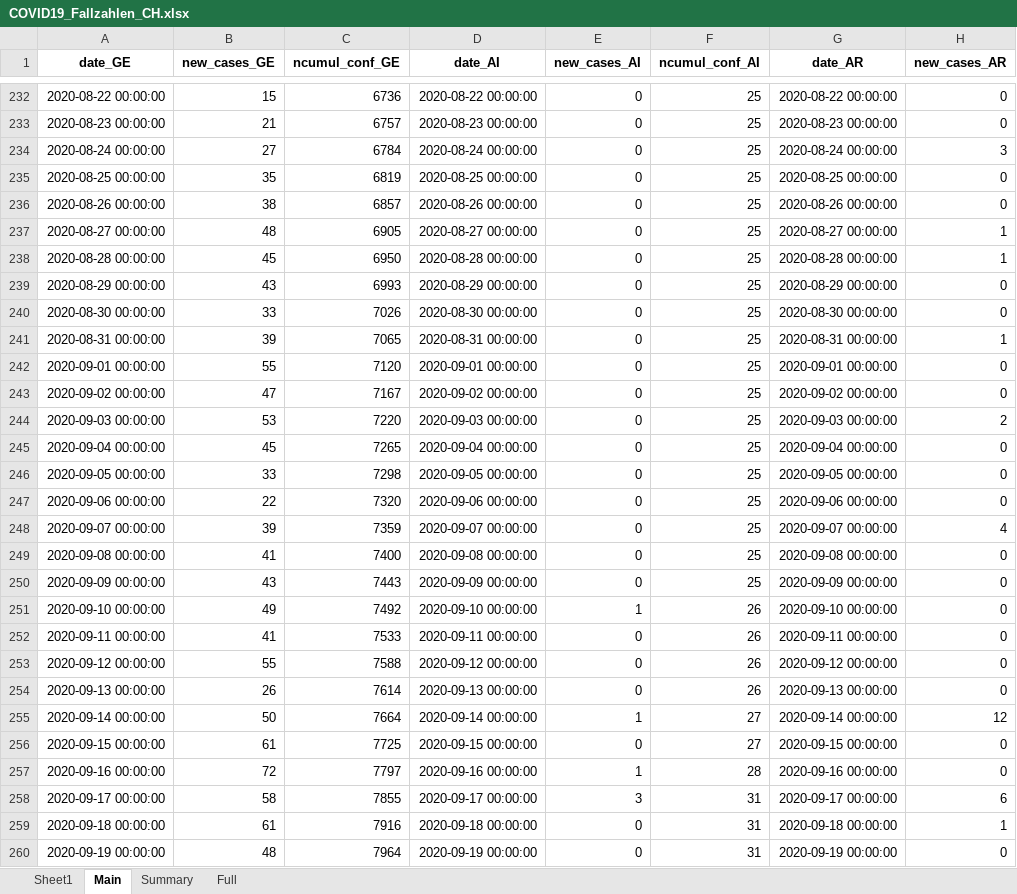
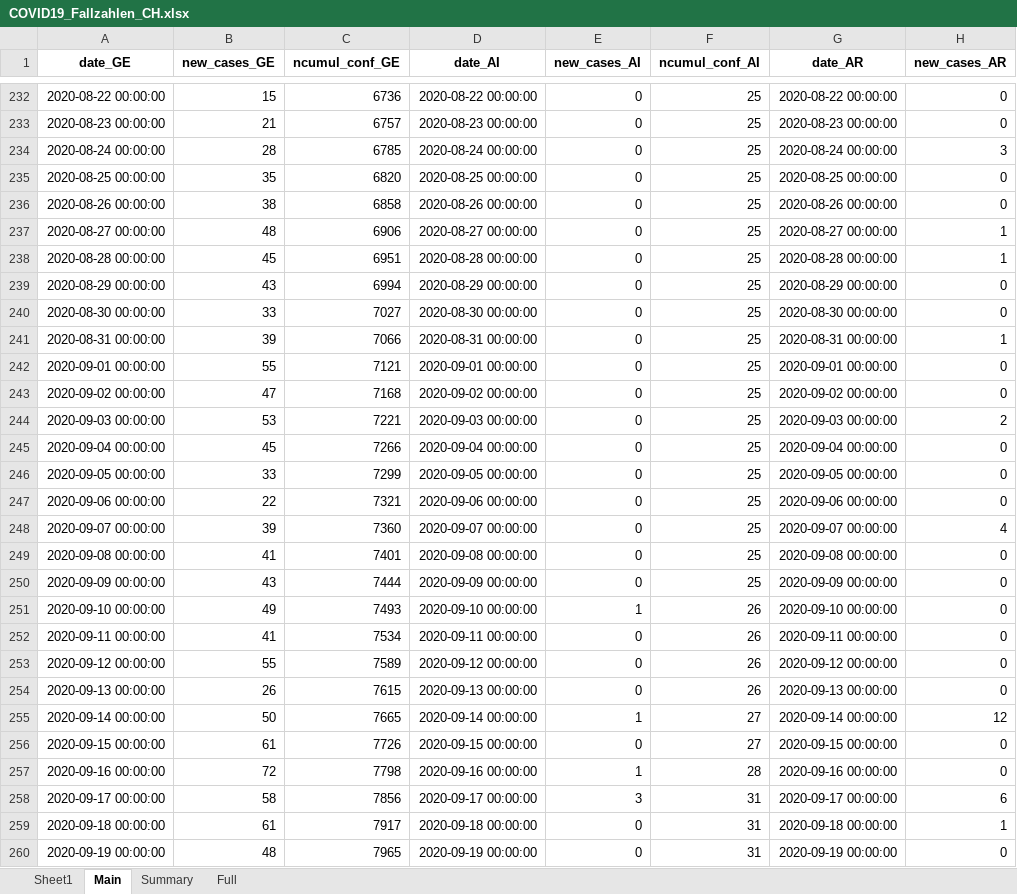
Before and after one commit to esolodko/p1_pub, an Excel workbook: xlsx_data/COVID19_Fallzahlen_CH.xlsx, sheet Main, drawn as a sheet; only a part is shown, gaps mark what is left out; values as stored, in another font and other column widths than the file's, no borders; the diff covers the shown part only; the diff names each change by its address in the sheet, - before the commit and + after, or states it on an @@ line.

Commit message:
update_CH

```diff
--- a/xlsx_data/COVID19_Fallzahlen_CH.xlsx (sheet Main)
+++ b/xlsx_data/COVID19_Fallzahlen_CH.xlsx (sheet Main)
-B234 (new_cases_GE): 27
+B234 (new_cases_GE): 28
-C234 (ncumul_conf_GE): 6784
+C234 (ncumul_conf_GE): 6785
-C235 (ncumul_conf_GE): 6819
+C235 (ncumul_conf_GE): 6820
-C236 (ncumul_conf_GE): 6857
+C236 (ncumul_conf_GE): 6858
-C237 (ncumul_conf_GE): 6905
+C237 (ncumul_conf_GE): 6906
-C238 (ncumul_conf_GE): 6950
+C238 (ncumul_conf_GE): 6951
-C239 (ncumul_conf_GE): 6993
+C239 (ncumul_conf_GE): 6994
-C240 (ncumul_conf_GE): 7026
+C240 (ncumul_conf_GE): 7027
-C241 (ncumul_conf_GE): 7065
+C241 (ncumul_conf_GE): 7066
-C242 (ncumul_conf_GE): 7120
+C242 (ncumul_conf_GE): 7121
-C243 (ncumul_conf_GE): 7167
+C243 (ncumul_conf_GE): 7168
-C244 (ncumul_conf_GE): 7220
+C244 (ncumul_conf_GE): 7221
-C245 (ncumul_conf_GE): 7265
+C245 (ncumul_conf_GE): 7266
-C246 (ncumul_conf_GE): 7298
+C246 (ncumul_conf_GE): 7299
-C247 (ncumul_conf_GE): 7320
+C247 (ncumul_conf_GE): 7321
-C248 (ncumul_conf_GE): 7359
+C248 (ncumul_conf_GE): 7360
-C249 (ncumul_conf_GE): 7400
+C249 (ncumul_conf_GE): 7401
-C250 (ncumul_conf_GE): 7443
+C250 (ncumul_conf_GE): 7444
-C251 (ncumul_conf_GE): 7492
+C251 (ncumul_conf_GE): 7493
-C252 (ncumul_conf_GE): 7533
+C252 (ncumul_conf_GE): 7534
-C253 (ncumul_conf_GE): 7588
+C253 (ncumul_conf_GE): 7589
-C254 (ncumul_conf_GE): 7614
+C254 (ncumul_conf_GE): 7615
-C255 (ncumul_conf_GE): 7664
+C255 (ncumul_conf_GE): 7665
-C256 (ncumul_conf_GE): 7725
+C256 (ncumul_conf_GE): 7726
-C257 (ncumul_conf_GE): 7797
+C257 (ncumul_conf_GE): 7798
-C258 (ncumul_conf_GE): 7855
+C258 (ncumul_conf_GE): 7856
-C259 (ncumul_conf_GE): 7916
+C259 (ncumul_conf_GE): 7917
-C260 (ncumul_conf_GE): 7964
+C260 (ncumul_conf_GE): 7965
```
Also changed, not shown: 192 edited cells elsewhere in this sheet, sheet Summary, sheet Full.
